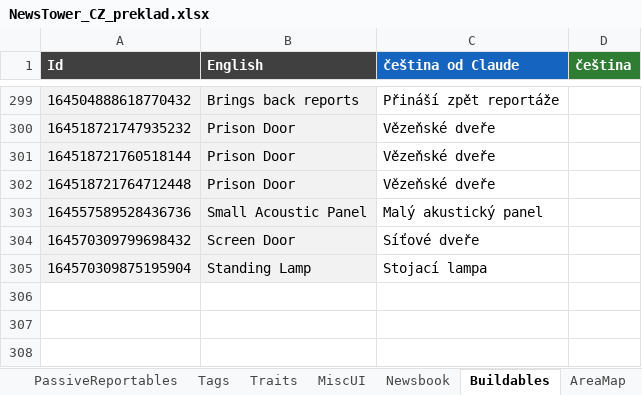
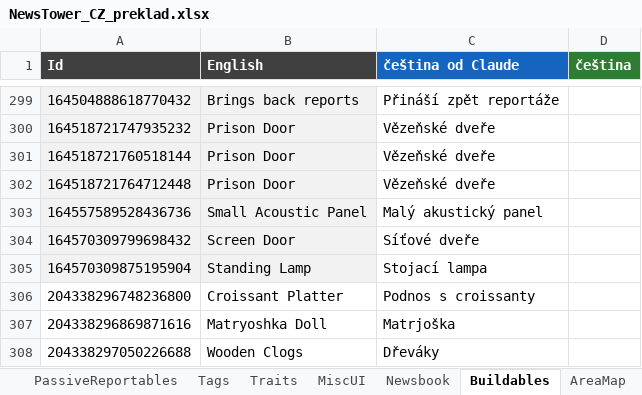
Before and after one commit to Vasekdvor/AI-Cestina-pro-News-Tower, an Excel workbook: NewsTower_CZ_preklad.xlsx, sheet Buildables, drawn as a sheet; only a part is shown, gaps mark what is left out; values as stored, in another font and other column widths than the file's, no borders; the diff names each change by its address in the sheet, - before the commit and + after, or states it on an @@ line.

```diff
--- a/NewsTower_CZ_preklad.xlsx (sheet Buildables)
+++ b/NewsTower_CZ_preklad.xlsx (sheet Buildables)
+row 306: 204338296748236800 | Croissant Platter | Podnos s croissanty
+row 307: 204338296869871616 | Matryoshka Doll | Matrjoška
+row 308: 204338297050226688 | Wooden Clogs | Dřeváky
```
Also changed, not shown: sheet Traits, sheet PlayerStats, sheet SettingsMenu, sheet Shop Entries, sheet Globe, sheet Build Menu, 1 other file.
